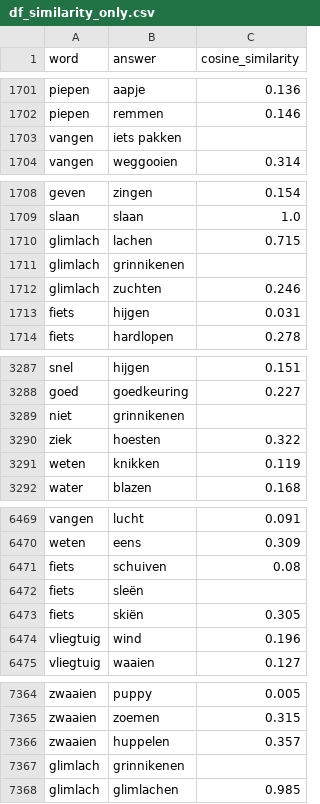
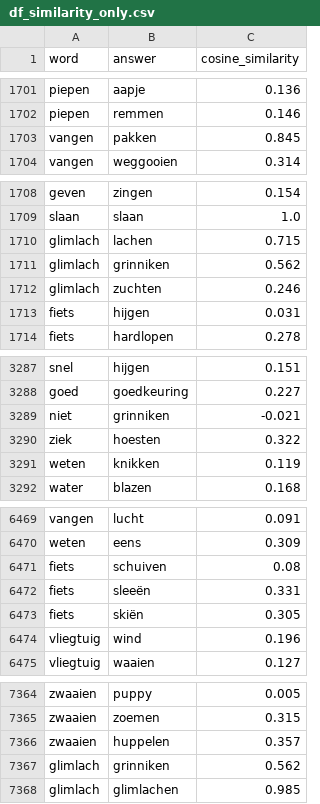
Before and after one commit to sarkadava/FLESH_Expressibility_vs_guessability, a CSV file: dataset/df_similarity_only.csv, drawn as a sheet; only a part is shown, gaps mark what is left out; the diff covers the shown part only.

```diff
--- a/dataset/df_similarity_only.csv
+++ b/dataset/df_similarity_only.csv
@@ -1702,3 +1702,3 @@ piepen,aapje,0.136
 piepen,remmen,0.146
-vangen,iets pakken,
+vangen,pakken,0.845
 vangen,weggooien,0.314
@@ -1710,3 +1710,3 @@ slaan,slaan,1.0
 glimlach,lachen,0.715
-glimlach,grinnikenen,
+glimlach,grinniken,0.562
 glimlach,zuchten,0.246
@@ -3288,3 +3288,3 @@ snel,hijgen,0.151
 goed,goedkeuring,0.227
-niet,grinnikenen,
+niet,grinniken,-0.021
 ziek,hoesten,0.322
@@ -6471,3 +6471,3 @@ weten,eens,0.309
 fiets,schuiven,0.08
-fiets,sleën,
+fiets,sleeën,0.331
 fiets,skiën,0.305
@@ -7366,3 +7366,3 @@ zwaaien,zoemen,0.315
 zwaaien,huppelen,0.357
-glimlach,grinnikenen,
+glimlach,grinniken,0.562
 glimlach,glimlachen,0.985
```
Also changed, not shown: 9 edited cells elsewhere in this file, dataset/problems.csv, dataset/similarity_df_final.csv, 2 other files.
